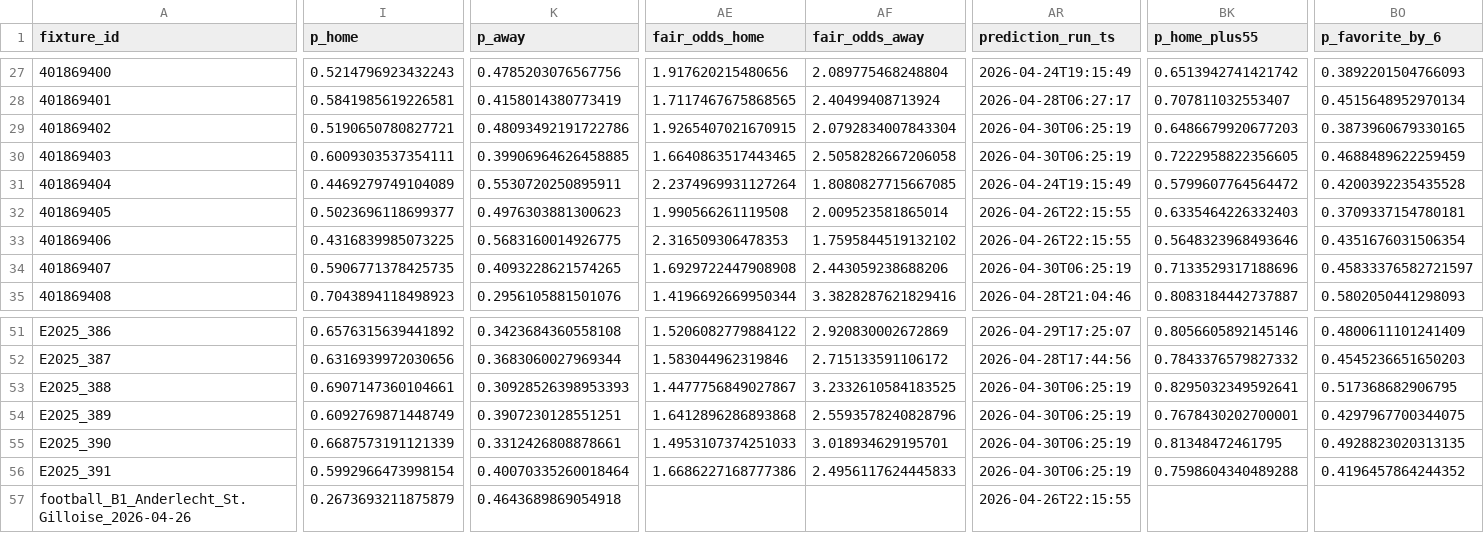
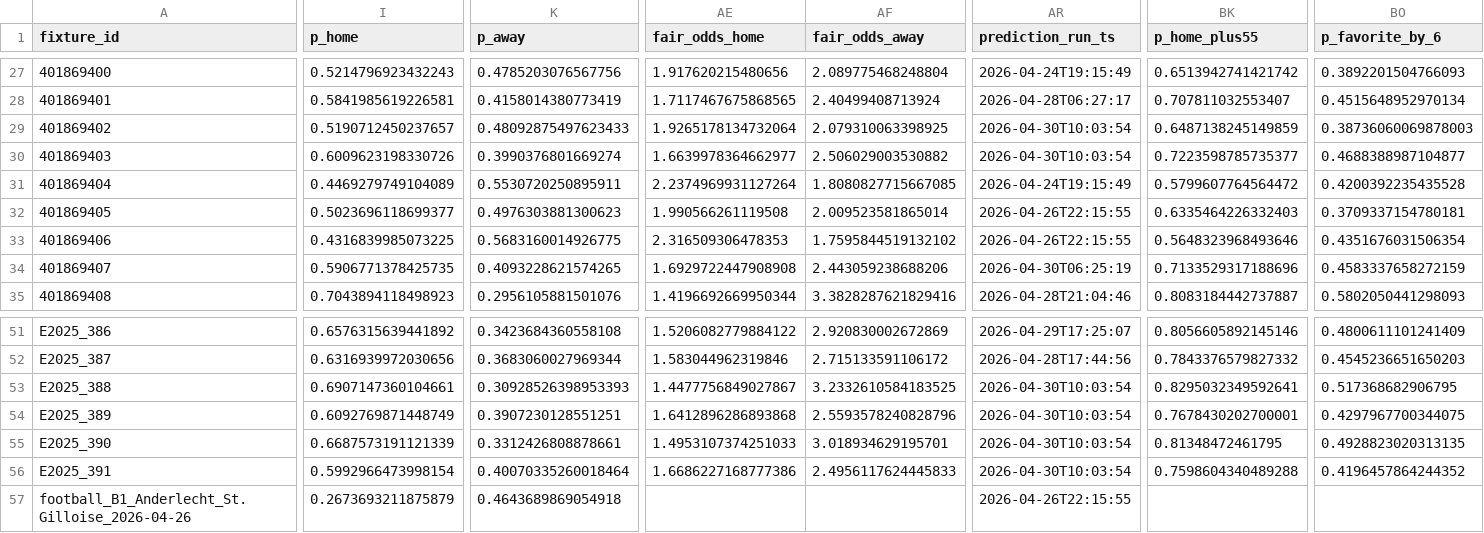
Before and after one commit to edmundped/football_predictor, a CSV file: data/prediction_history.csv, drawn as a sheet; only a part is shown, gaps mark what is left out; the diff covers the shown part only; the diff names each change by its address in the sheet, - before the commit and + after, or states it on an @@ line.

```diff
--- a/data/prediction_history.csv
+++ b/data/prediction_history.csv
-I29 (p_home): 0.5190650780827721
+I29 (p_home): 0.5190712450237657
-K29 (p_away): 0.48093492191722786
+K29 (p_away): 0.48092875497623433
-AE29 (fair_odds_home): 1.9265407021670915
+AE29 (fair_odds_home): 1.9265178134732064
-AF29 (fair_odds_away): 2.0792834007843304
+AF29 (fair_odds_away): 2.079310063398925
-AR29:AR30 (prediction_run_ts): 2026-04-30T06:25:19
+AR29:AR30 (prediction_run_ts): 2026-04-30T10:03:54
-BK29 (p_home_plus55): 0.6486679920677203
+BK29 (p_home_plus55): 0.6487138245149859
-BO29 (p_favorite_by_6): 0.3873960679330165
+BO29 (p_favorite_by_6): 0.38736060069878003
-I30 (p_home): 0.6009303537354111
+I30 (p_home): 0.6009623198330726
-K30 (p_away): 0.39906964626458885
+K30 (p_away): 0.3990376801669274
-AE30 (fair_odds_home): 1.6640863517443465
+AE30 (fair_odds_home): 1.6639978364662977
-AF30 (fair_odds_away): 2.5058282667206058
+AF30 (fair_odds_away): 2.506029003530882
-BK30 (p_home_plus55): 0.7222958822356605
+BK30 (p_home_plus55): 0.7223598785735377
-BO30 (p_favorite_by_6): 0.4688489622259459
+BO30 (p_favorite_by_6): 0.4688388987104877
-BO34 (p_favorite_by_6): 0.45833376582721597
+BO34 (p_favorite_by_6): 0.4583337658272159
-AR53:AR56 (prediction_run_ts): 2026-04-30T06:25:19
+AR53:AR56 (prediction_run_ts): 2026-04-30T10:03:54
```
Also changed, not shown: 158 edited cells elsewhere in this file, docs/predictions.csv, 1 other file.
